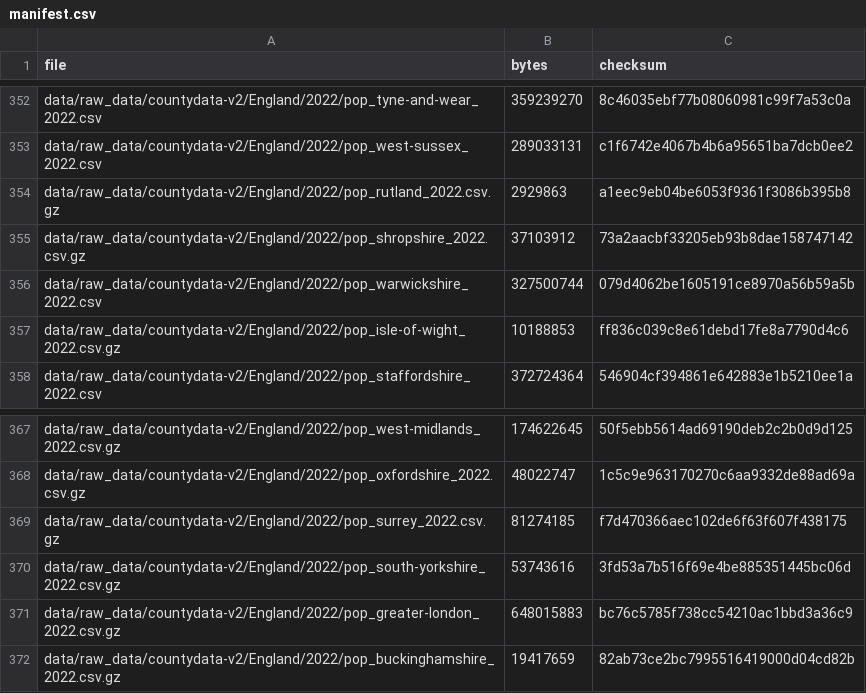
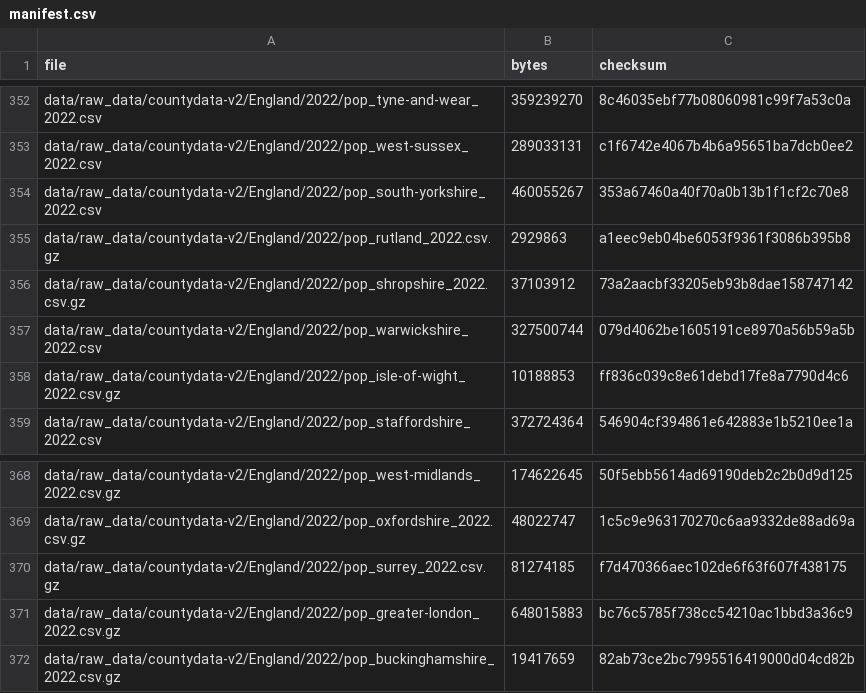
Before and after one commit to alan-turing-institute/uatk-spc, a CSV file: data/manifest.csv, drawn as a sheet; only a part is shown, gaps mark what is left out; removed rows and columns are numbered as before the commit, all else as after; the diff names each change by its address in the sheet, - before the commit and + after, or states it on an @@ line.

```diff
--- a/data/manifest.csv
+++ b/data/manifest.csv
+row 354: data/raw_data/countydata-v2/England/2022/pop_south-yorkshire_2022.csv | 460055267 | 353a67460a40f70a0b13b1f1cf2c70e8
-row 370: data/raw_data/countydata-v2/England/2022/pop_south-yorkshire_2022.csv.gz | 53743616 | 3fd53a7b516f69e4be885351445bc06d
```
Also changed, not shown: 1 other file.
